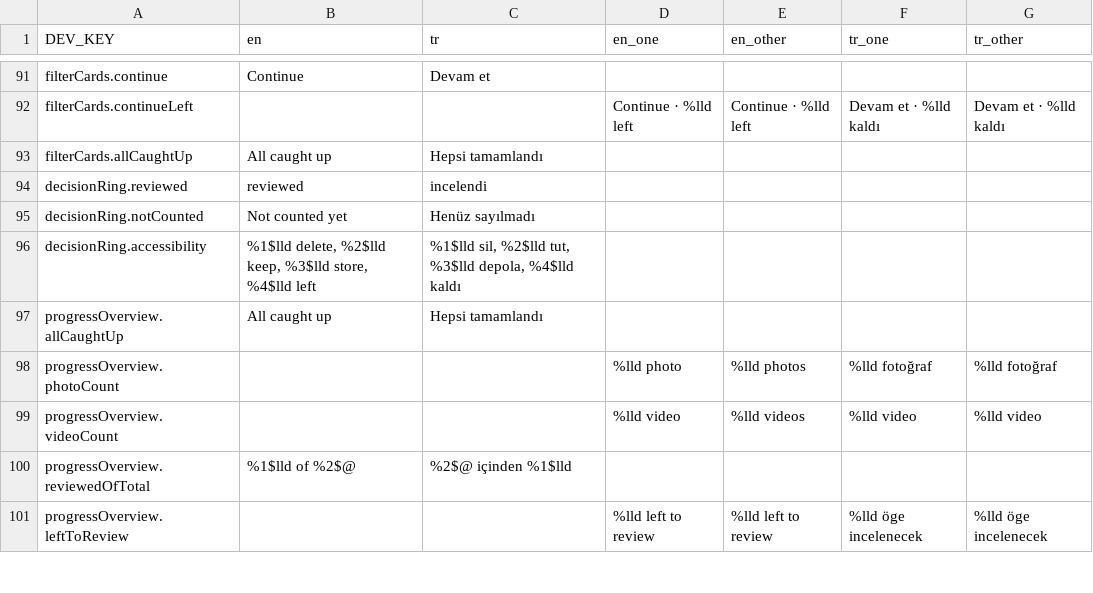
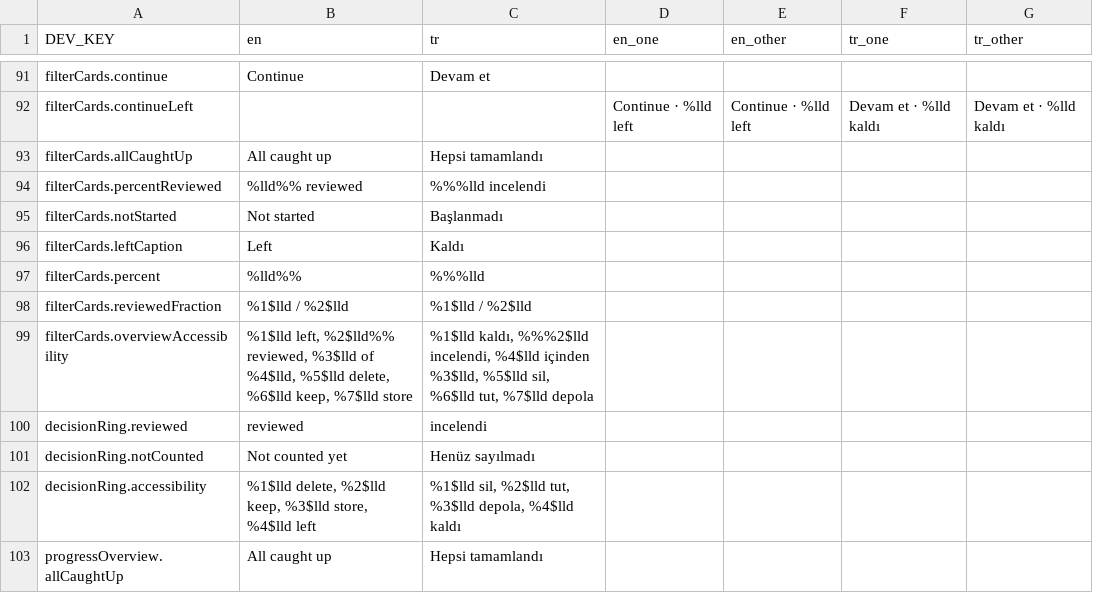
Before and after one commit to zeynepmuslim/secure-photo-cleaner-app, a CSV file: Localization/translations.csv, drawn as a sheet; only a part is shown, gaps mark what is left out; the shorter side is filled out with more unchanged rows; the diff names each change by its address in the sheet, - before the commit and + after, or states it on an @@ line.

Commit message:
feat: month hub capsule overview, filter tiles and resume fix
The month hub's stats card is replaced by a split review capsule with
the number left, the percent reviewed and the delete / keep / store
counts. The same content backs the one-column card and the Duo inner
display's overview.

Filter cards drop their subtitles and become tiles or rows with their
own capsule and a status line ("42% reviewed", "Not started", "All
caught up"). Continue and the bin's slot now sit in a bottom row on
every size, on Home's baseline, and a short column (iPhone SE) tightens
its gaps and overview.

Also fixes Home's resume section listing months whose items were all
deleted: the progress record outlived the month, so the row opened an
empty hub. Records with nothing left in the library are now skipped.

Smaller changes:
- Int.roundedPercent(of:) is the one percent every progress text uses
- review chips text moves to NSAttributedString+ReviewChips
- ReviewCapsuleView scales with its width and gains the always-split
  and single-color modes

```diff
--- a/Localization/translations.csv
+++ b/Localization/translations.csv
+row 94: filterCards.percentReviewed | %lld%% reviewed | %%%lld incelendi
+row 95: filterCards.notStarted | Not started | Başlanmadı
+row 96: filterCards.leftCaption | Left | Kaldı
+row 97: filterCards.percent | %lld%% | %%%lld
+row 98: filterCards.reviewedFraction | %1$lld / %2$lld | %1$lld / %2$lld
+row 99: filterCards.overviewAccessibility | %1$lld left, %2$lld%% reviewed, %3$lld of %4$lld, %5$lld delete, %6$lld keep, %7$lld store | %1$lld kaldı, %%%2$lld incelendi, %4$lld içinden %3$lld, %5$lld sil, %6$lld tut, %7$lld depola
```
Also changed, not shown: 14 other files.
